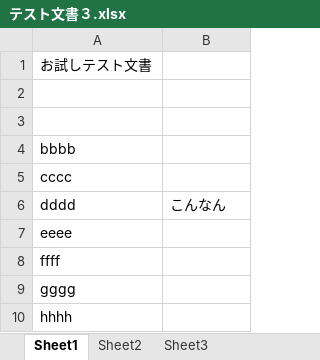
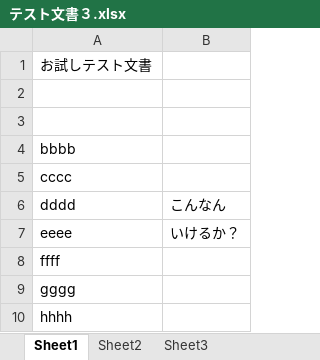
Before and after one commit to jcsizudev/DocTest, an Excel workbook: excel文書/テスト文書３.xlsx, sheet Sheet1, drawn as a sheet; values as stored, in another font and other column widths than the file's, no borders; the diff names each change by its address in the sheet, - before the commit and + after, or states it on an @@ line.

Commit message:
連動テスト4

```diff
--- a/excel文書/テスト文書３.xlsx (sheet Sheet1)
+++ b/excel文書/テスト文書３.xlsx (sheet Sheet1)
-B7: (empty)
+B7: いけるか？
```
